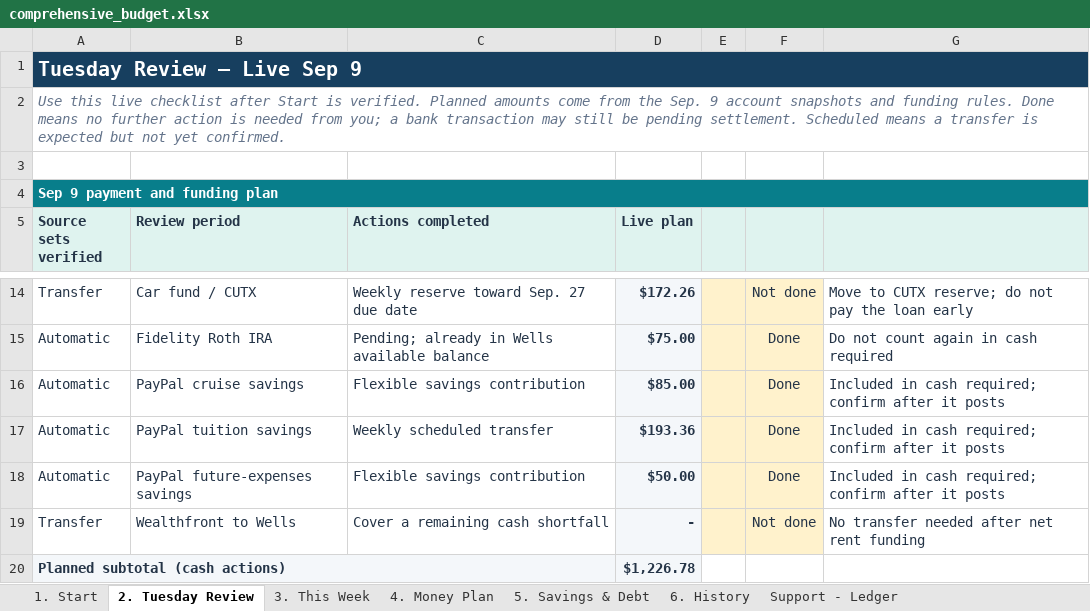
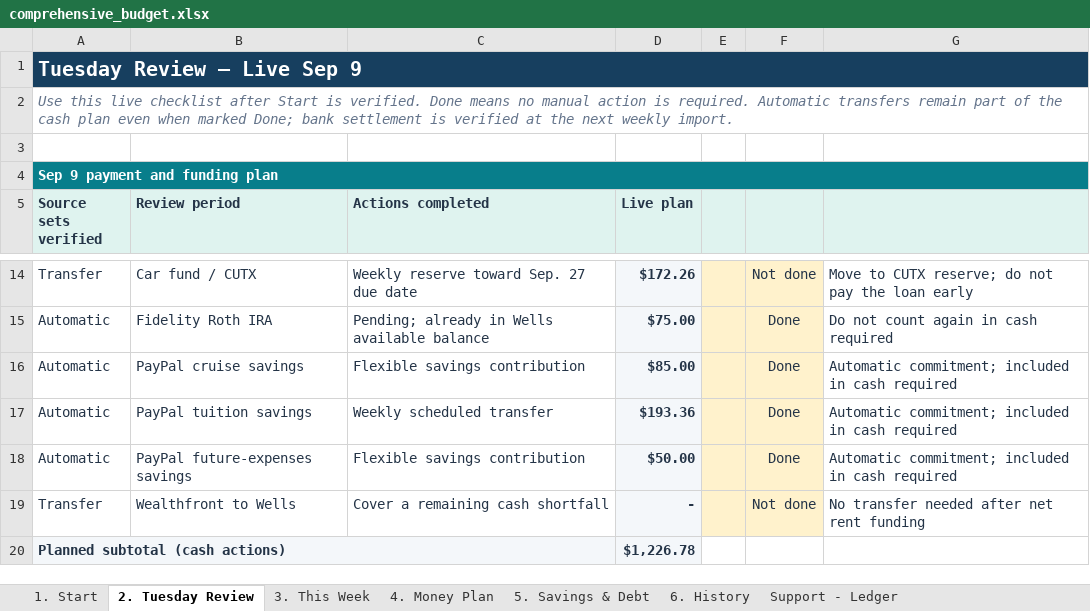
Before and after one commit to benjaminrobertburton-max/Budget, an Excel workbook: outputs/01a04fdf-3751-72e2-88f1-daf19b8b9d1d/comprehensive_budget.xlsx, sheet 2. Tuesday Review, drawn as a sheet; only a part is shown, gaps mark what is left out; values as stored, in another font and other column widths than the file's, no borders; the diff names each change by its address in the sheet, - before the commit and + after, or states it on an @@ line.

Commit message:
Clarify automatic transfer checklist semantics

```diff
--- a/outputs/01a04fdf-3751-72e2-88f1-daf19b8b9d1d/comprehensive_budget.xlsx (sheet 2. Tuesday Review)
+++ b/outputs/01a04fdf-3751-72e2-88f1-daf19b8b9d1d/comprehensive_budget.xlsx (sheet 2. Tuesday Review)
-A2 (Source sets verified): …is verified. Planned amounts come from the Sep. 9 account snapshots and funding rules. Done means no further action is needed from you; a bank transaction may still be pending settlement. Scheduled means a transfer is expected but not yet confirmed.
+A2 (Source sets verified): …is verified. Done means no manual action is required. Automatic transfers remain part of the cash plan even when marked Done; bank settlement is verified at the next weekly import.
-G16:G18: Included in cash required; confirm after it posts
+G16:G18: Automatic commitment; included in cash required
```
Also changed, not shown: 1 other file.
